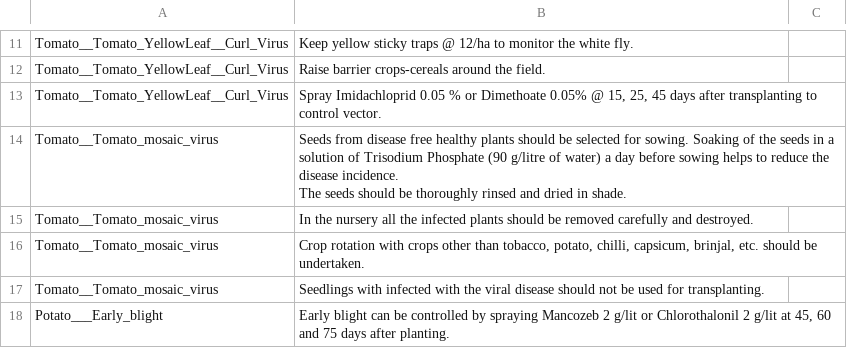
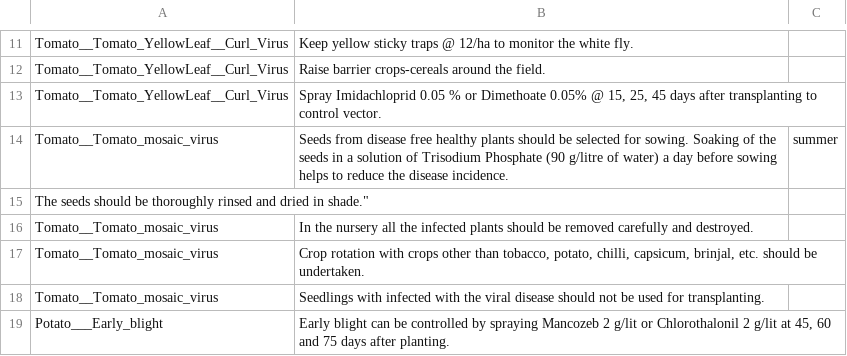
Before and after one commit to aswath8/Plant_Disease_Detection, a CSV file: disease_and_solutions.csv, drawn as a sheet; only a part is shown, gaps mark what is left out; ↵ is a line break in a cell; the diff names each change by its address in the sheet, - before the commit and + after, or states it on an @@ line.

```diff
--- a/disease_and_solutions.csv
+++ b/disease_and_solutions.csv
-B14: …disease incidence. ↵ The seeds should be thoroughly rinsed and dried in shade.
+B14: …disease incidence.
-C14: (empty)
+C14: summer
+row 15: The seeds should be thoroughly rinsed and dried in shade."
```
Also changed, not shown: 2 other files.
